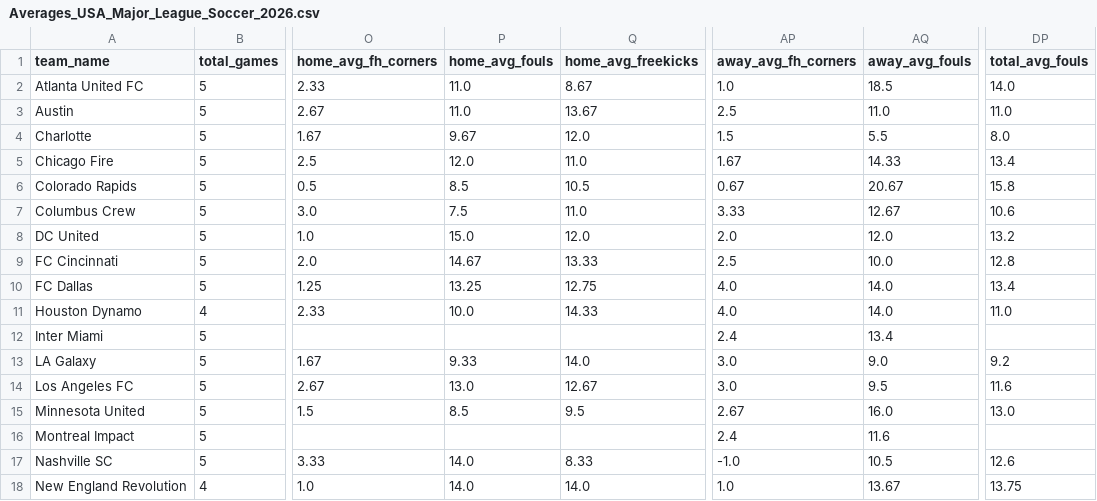
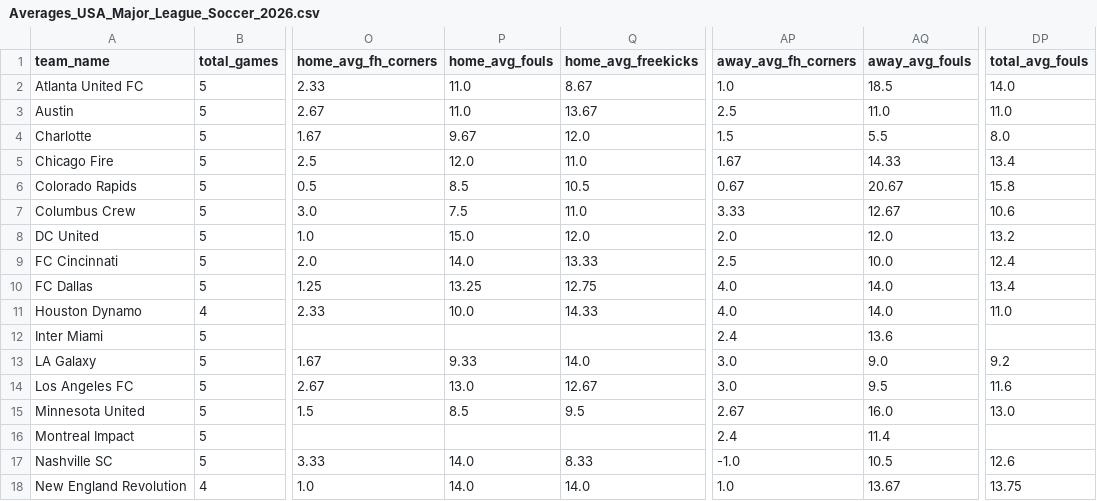
Before and after one commit to aimidas1/aimidas1, a CSV file: csv/teams/leagues/Averages_USA_Major_League_Soccer_2026.csv, drawn as a sheet; only a part is shown, gaps mark what is left out; the diff names each change by its address in the sheet, - before the commit and + after, or states it on an @@ line.

Commit message:
Update team averages

```diff
--- a/csv/teams/leagues/Averages_USA_Major_League_Soccer_2026.csv
+++ b/csv/teams/leagues/Averages_USA_Major_League_Soccer_2026.csv
-P9 (home_avg_fouls): 14.67
+P9 (home_avg_fouls): 14.0
-DP9 (total_avg_fouls): 12.8
+DP9 (total_avg_fouls): 12.4
-AQ12 (away_avg_fouls): 13.4
+AQ12 (away_avg_fouls): 13.6
-AQ16 (away_avg_fouls): 11.6
+AQ16 (away_avg_fouls): 11.4
```
